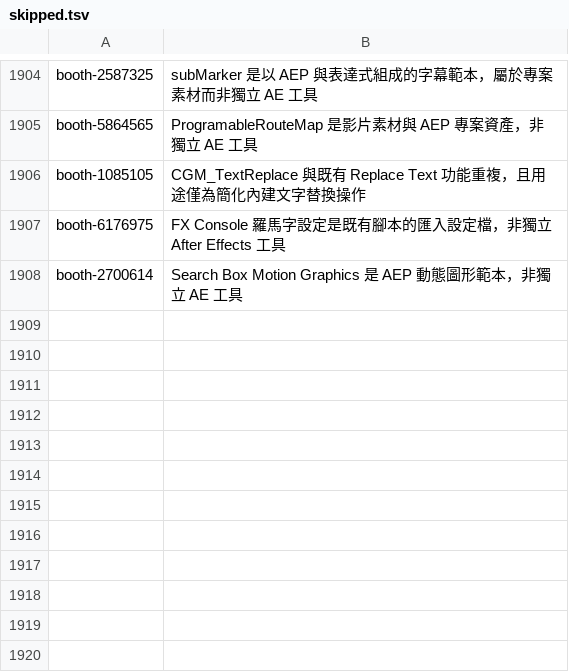
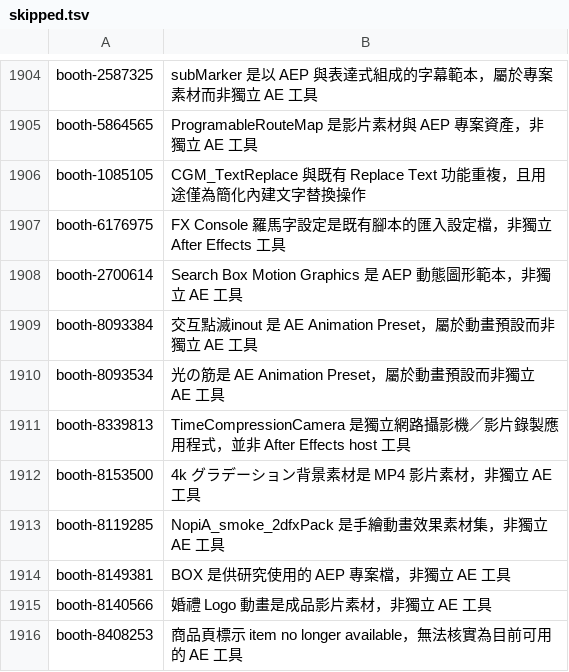
Before and after one commit to Tangzih0913/ae-effects-db, a TSV file: curation/skipped.tsv, drawn as a sheet; only a part is shown, gaps mark what is left out; the diff names each change by its address in the sheet, - before the commit and + after, or states it on an @@ line.

Commit message:
Add more BOOTH workflow scripts

```diff
--- a/curation/skipped.tsv
+++ b/curation/skipped.tsv
+row 1909: booth-8093384 | 交互點滅inout 是 AE Animation Preset，屬於動畫預設而非獨立 AE 工具
+row 1910: booth-8093534 | 光の筋是 AE Animation Preset，屬於動畫預設而非獨立 AE 工具
+row 1911: booth-8339813 | TimeCompressionCamera 是獨立網路攝影機／影片錄製應用程式，並非 After Effects host 工具
+row 1912: booth-8153500 | 4k グラデーション背景素材是 MP4 影片素材，非獨立 AE 工具
+row 1913: booth-8119285 | NopiA_smoke_2dfxPack 是手繪動畫效果素材集，非獨立 AE 工具
+row 1914: booth-8149381 | BOX 是供研究使用的 AEP 專案檔，非獨立 AE 工具
+row 1915: booth-8140566 | 婚禮 Logo 動畫是成品影片素材，非獨立 AE 工具
+row 1916: booth-8408253 | 商品頁標示 item no longer available，無法核實為目前可用的 AE 工具
```
Also changed, not shown: 7 other files.
